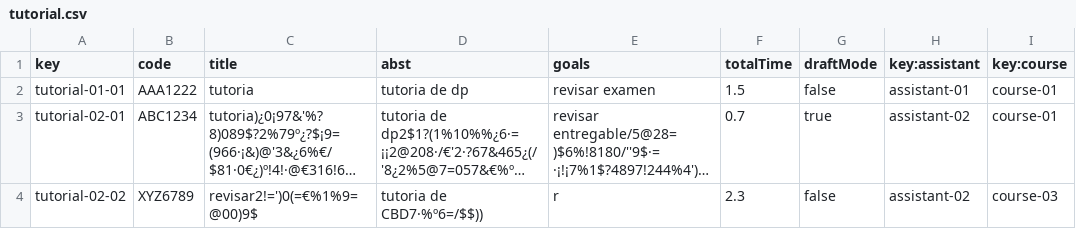
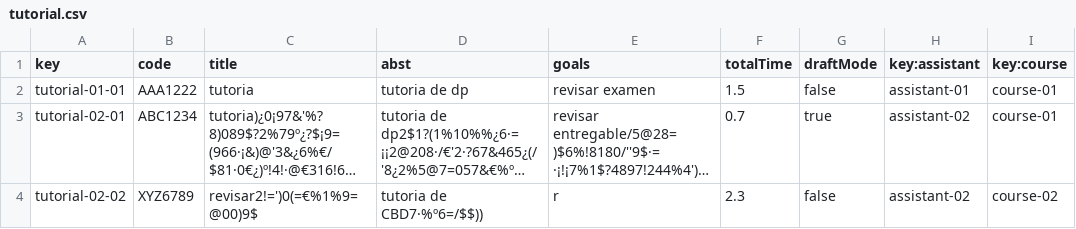
Before and after one commit to josrojrom1/C1.04.02, a CSV file: src/main/webapp/WEB-INF/resources/sample-data/tutorial.csv, drawn as a sheet; long unchanged cells end in …; the diff names each change by its address in the sheet, - before the commit and + after, or states it on an @@ line.

Commit message:
fix csv tutorial

```diff
--- a/src/main/webapp/WEB-INF/resources/sample-data/tutorial.csv
+++ b/src/main/webapp/WEB-INF/resources/sample-data/tutorial.csv
-I4 (key:course): course-03
+I4 (key:course): course-02
```
